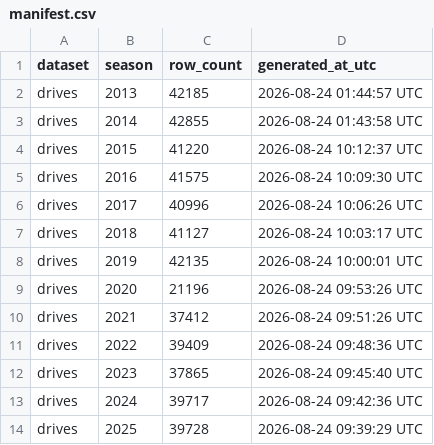
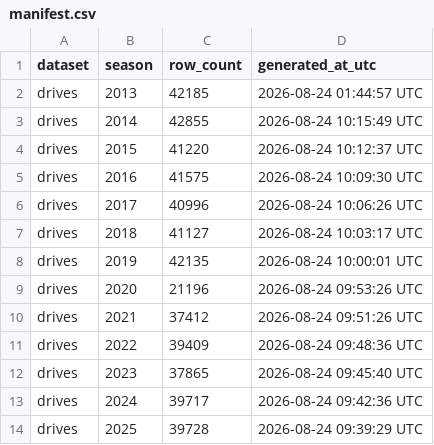
Before and after one commit to sportsdataverse/ncaa-mfb-football-data, a CSV file: mfb/drives/manifest.csv, drawn as a sheet.

Commit message:
feat(data): season 2014 built from parsed payloads (espn enrichment) + published

```diff
--- a/mfb/drives/manifest.csv
+++ b/mfb/drives/manifest.csv
@@ -2,3 +2,3 @@ dataset,season,row_count,generated_at_utc
 drives,2013,42185,2026-08-24 01:44:57 UTC
-drives,2014,42855,2026-08-24 01:43:58 UTC
+drives,2014,42855,2026-08-24 10:15:49 UTC
 drives,2015,41220,2026-08-24 10:12:37 UTC
```
Also changed, not shown: mfb/linescore/manifest.csv, mfb/officials/manifest.csv, 15 other files.
